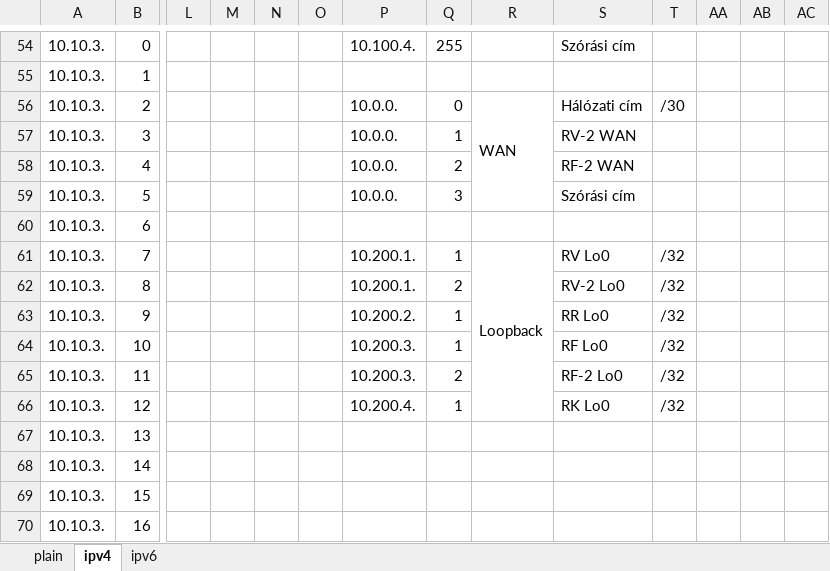
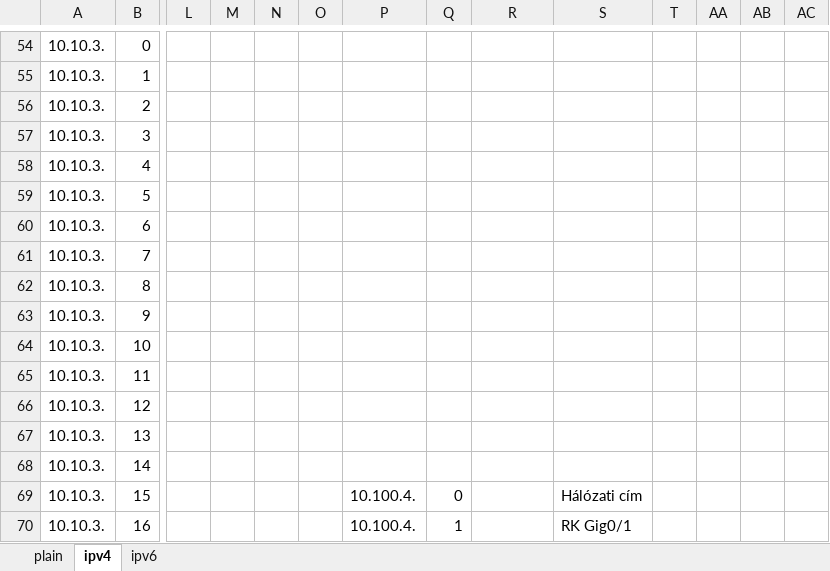
Before and after one commit to I-Izumi/aromas-cubanos, an Excel workbook: Documentations/VLANs/VLSM-tablazat.xlsx, sheet ipv4, drawn as a sheet; only a part is shown, gaps mark what is left out; values as stored, in another font and other column widths than the file's, no cell formats; removed rows and columns are numbered as before the commit, all else as after; rows hold the shown columns only; the diff covers the shown part only; the diff names each change by its address in the sheet, - before the commit and + after, or states it on an @@ line.

```diff
--- a/Documentations/VLANs/VLSM-tablazat.xlsx (sheet ipv4)
+++ b/Documentations/VLANs/VLSM-tablazat.xlsx (sheet ipv4)
-P54: 10.100.4.
+P54: (empty)
-Q54: 255
+Q54: (empty)
-S54: Szórási cím
+S54: (empty)
-row 56: 10.10.3. | 2 |  |  |  |  | 10.0.0. | 0 | WAN | Hálózati cím | /30
+row 56: 10.10.3. | 2
-P57:P59: 10.0.0.
+P57:P59: (empty)
-Q57: 1
+Q57: (empty)
-S57: RV-2 WAN
+S57: (empty)
-Q58: 2
+Q58: (empty)
-S58: RF-2 WAN
+S58: (empty)
-Q59: 3
+Q59: (empty)
-S59: Szórási cím
+S59: (empty)
-row 61: 10.10.3. | 7 |  |  |  |  | 10.200.1. | 1 | Loopback | RV Lo0 | /32
+row 61: 10.10.3. | 7
-P62: 10.200.1.
+P62: (empty)
-Q62: 2
+Q62: (empty)
-S62: RV-2 Lo0
+S62: (empty)
-T62:T66: /32
+T62:T66: (empty)
-P63: 10.200.2.
+P63: (empty)
-Q63:Q64: 1
+Q63:Q64: (empty)
-S63: RR Lo0
+S63: (empty)
-P64:P65: 10.200.3.
+P64:P65: (empty)
-S64: RF Lo0
+S64: (empty)
-Q65: 2
+Q65: (empty)
-S65: RF-2 Lo0
+S65: (empty)
-P66: 10.200.4.
+P66: (empty)
-Q66: 1
+Q66: (empty)
-S66: RK Lo0
+S66: (empty)
-P69:P70: (empty)
+P69:P70: 10.100.4.
-Q69: (empty)
+Q69: 0
-S69: (empty)
+S69: Hálózati cím
-Q70: (empty)
+Q70: 1
-S70: (empty)
+S70: RK Gig0/1
```
Also changed, not shown: 2 added rows, 2 removed rows, 104 edited cells and merged cells elsewhere in this sheet, cell formats, 8 other files.
